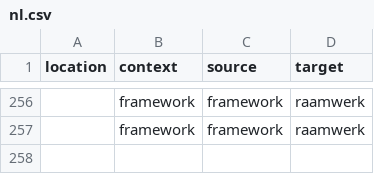
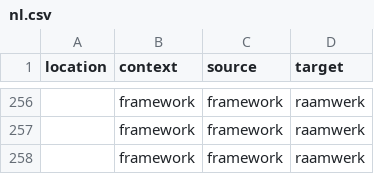
Before and after one commit to PiAir/digcomp3-l10n, a CSV file: locale/glossary/nl.csv, drawn as a sheet; only a part is shown, gaps mark what is left out.

Commit message:
Translated using Weblate (Dutch)
Currently translated at 100.0% (253 of 253 strings)

Translation: DigComp 3.0/glossary
Translate-URL: http://weblate.gosoftonline.com/projects/digcomp-3-0/glossary/nl/

```diff
--- a/locale/glossary/nl.csv
+++ b/locale/glossary/nl.csv
@@ -257 +257,2 @@
 "","framework","framework","raamwerk"
+"","framework","framework","raamwerk"
```
